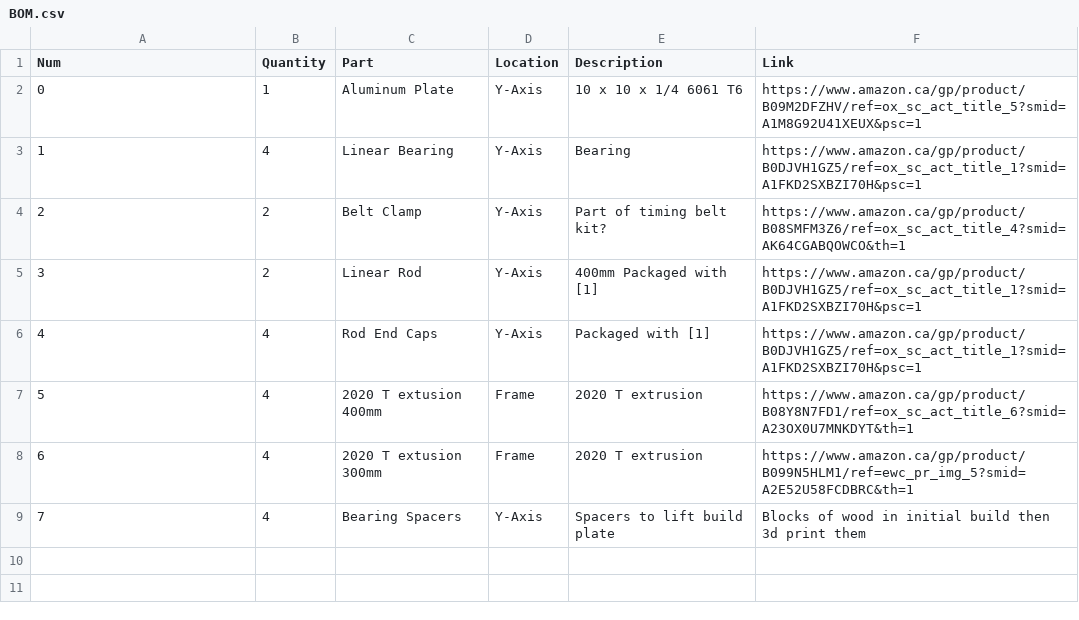
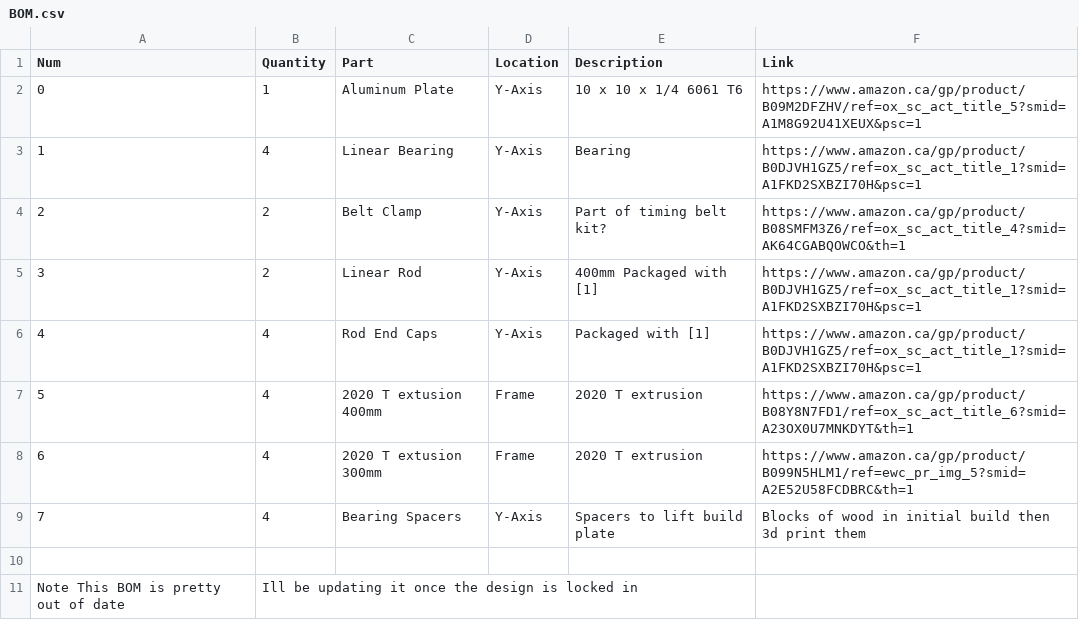
Before and after one commit to SamBaker101/PATT_MK0, a CSV file: BOM.csv, drawn as a sheet; the diff names each change by its address in the sheet, - before the commit and + after, or states it on an @@ line.

```diff
--- a/BOM.csv
+++ b/BOM.csv
+row 10: (empty)
+row 11: Note This BOM is pretty out of date | Ill be updating it once the design is locked in
```
Also changed, not shown: 15 other files.
